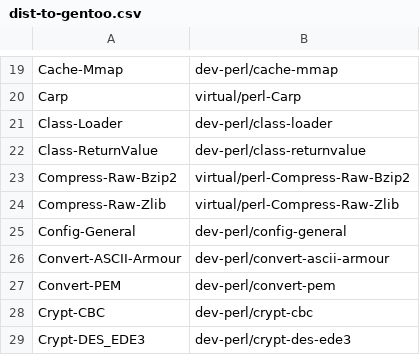
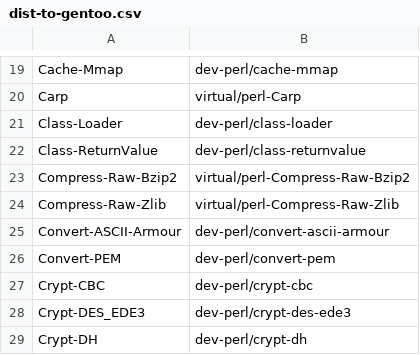
Before and after one commit to kentnl/Gentoo-Util-VirtualDepend, a CSV file: share/dist-to-gentoo.csv, drawn as a sheet; only a part is shown, gaps mark what is left out; the shorter side is filled out with more unchanged rows; the diff names each change by its address in the sheet, - before the commit and + after, or states it on an @@ line.

```diff
--- a/share/dist-to-gentoo.csv
+++ b/share/dist-to-gentoo.csv
-row 25: Config-General | dev-perl/config-general
```
Also changed, not shown: share/module-to-gentoo.csv, 2 other files.
